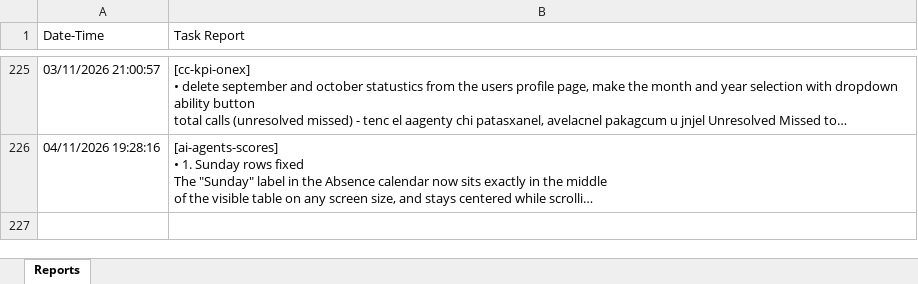
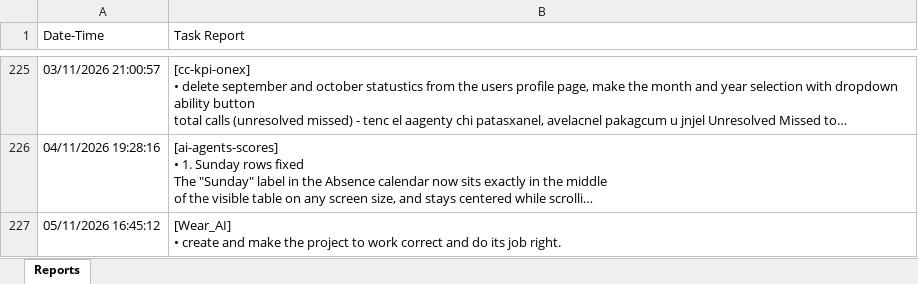
Before and after one commit to semyonsw/task_reporter, an Excel workbook: task_reports.xlsx, sheet Reports, drawn as a sheet; only a part is shown, gaps mark what is left out; long unchanged cells end in …; values as stored, in another font and other column widths than the file's, no borders; ↵ is a line break in a cell; the diff names each change by its address in the sheet, - before the commit and + after, or states it on an @@ line.

Commit message:
live update of tasks

```diff
--- a/task_reports.xlsx (sheet Reports)
+++ b/task_reports.xlsx (sheet Reports)
+row 227: 05/11/2026 16:45:12 | [Wear_AI] ↵ • create and make the project to work correct and do its job right.
```
Also changed, not shown: 1 other file.
